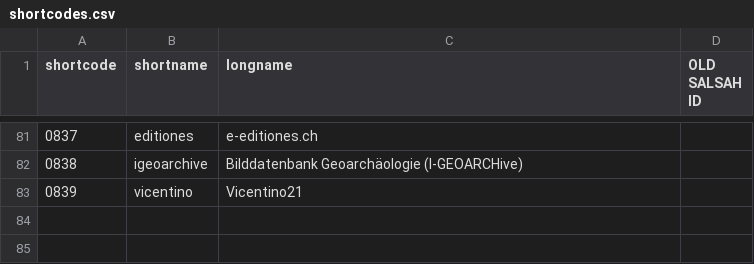
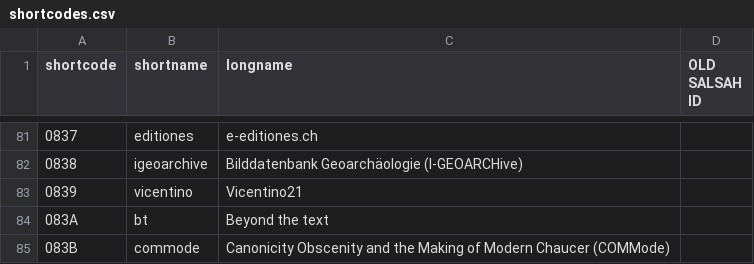
Before and after one commit to dasch-swiss/ark-resolver-data, a CSV file: data/shortcodes.csv, drawn as a sheet; only a part is shown, gaps mark what is left out; the diff names each change by its address in the sheet, - before the commit and + after, or states it on an @@ line.

Commit message:
Update shortcodes.csv (#42)
* Update shortcodes.csv

* Update shortcodes.csv

```diff
--- a/data/shortcodes.csv
+++ b/data/shortcodes.csv
+row 84: 083A | bt | Beyond the text
+row 85: 083B | commode | Canonicity Obscenity and the Making of Modern Chaucer (COMMode)
```
